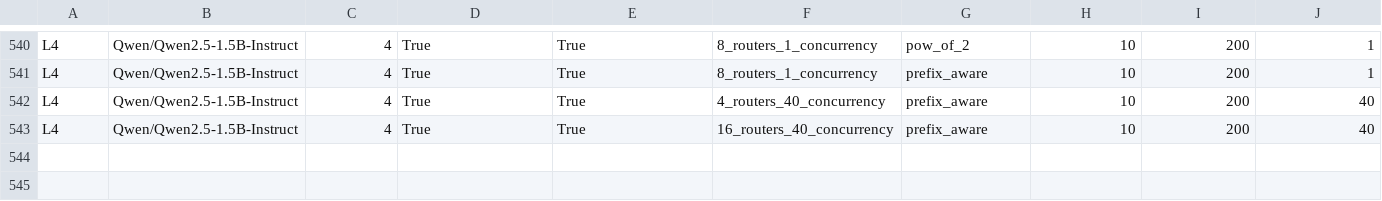
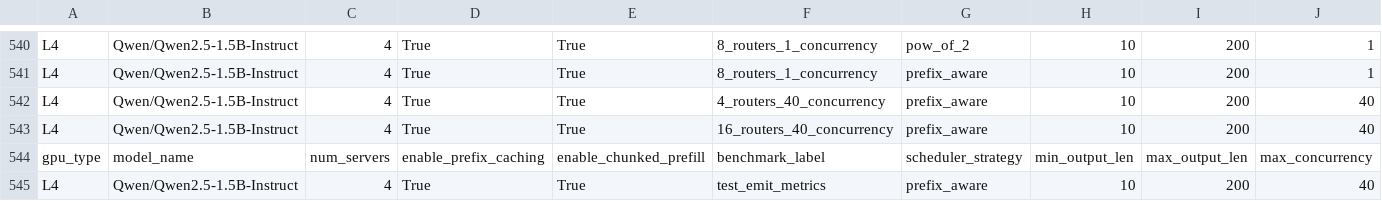
Before and after one commit to jujipotle/ray, a CSV file: _prefix_aware_playground/inside_ray/results/serve_sharegpt_sweep_results.csv, drawn as a sheet; only a part is shown, gaps mark what is left out; rows hold the shown columns only; the diff names each change by its address in the sheet, - before the commit and + after, or states it on an @@ line.

```diff
--- a/_prefix_aware_playground/inside_ray/results/serve_sharegpt_sweep_results.csv
+++ b/_prefix_aware_playground/inside_ray/results/serve_sharegpt_sweep_results.csv
+row 544: gpu_type | model_name | num_servers | enable_prefix_caching | enable_chunked_prefill | benchmark_label | scheduler_strategy | min_output_len | max_output_len | max_concurrency
+row 545: L4 | Qwen/Qwen2.5-1.5B-Instruct | 4 | True | True | test_emit_metrics | prefix_aware | 10 | 200 | 40
```
Also changed, not shown: _prefix_aware_playground/inside_ray/results/serve_chosen_sweep_results.csv, _prefix_aware_playground/inside_ray/results/vllm_chosen_sweep_results.csv, 9 other files.
